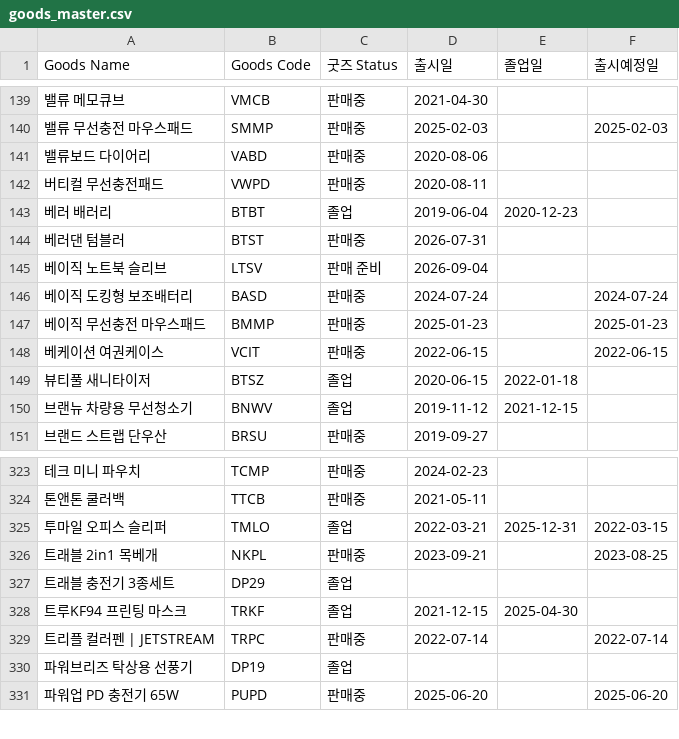
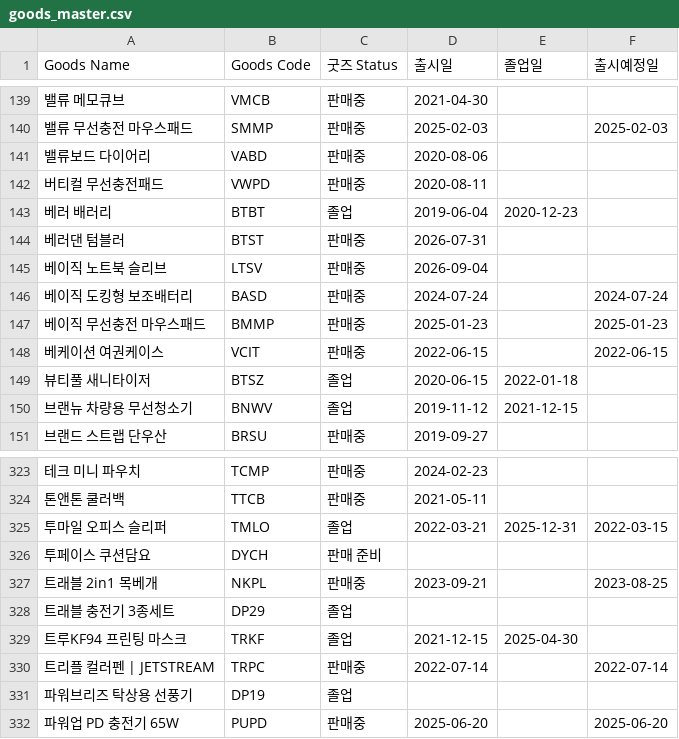
Before and after one commit to nanyounglee/SCMDASHBOARD, a CSV file: CSV/goods_master.csv, drawn as a sheet; only a part is shown, gaps mark what is left out; the diff names each change by its address in the sheet, - before the commit and + after, or states it on an @@ line.

```diff
--- a/CSV/goods_master.csv
+++ b/CSV/goods_master.csv
-C145 (굿즈 Status): 판매 준비
+C145 (굿즈 Status): 판매중
+row 326: 투페이스 쿠션담요 | DYCH | 판매 준비
```
Also changed, not shown: CSV/price_chg.csv, 11 other files.
